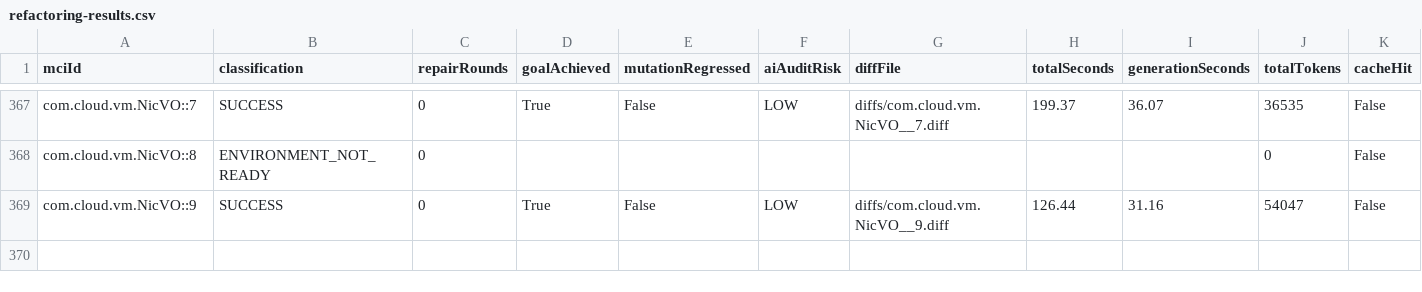
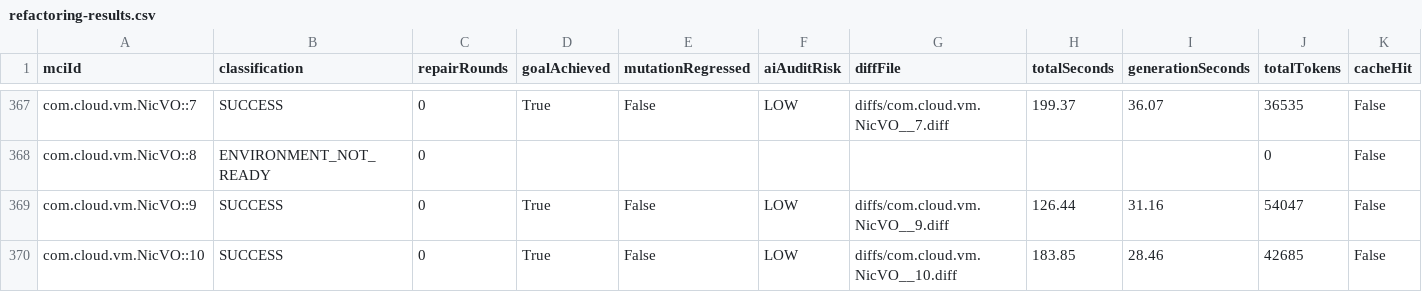
Before and after one commit to gzhao9/CloneDeMocker-v2, a CSV file: data/cloudstack/refactoring/CloneDeMocker+Terra-5.6/refactoring-results.csv, drawn as a sheet; only a part is shown, gaps mark what is left out.

```diff
--- a/data/cloudstack/refactoring/CloneDeMocker+Terra-5.6/refactoring-results.csv
+++ b/data/cloudstack/refactoring/CloneDeMocker+Terra-5.6/refactoring-results.csv
@@ -369 +369,2 @@ com.cloud.vm.NicVO::8,ENVIRONMENT_NOT_READY,0,,,,,,,0,False
 com.cloud.vm.NicVO::9,SUCCESS,0,True,False,LOW,diffs/com.cloud.vm.NicVO__9.diff,126.44,31.16,54047,False
+com.cloud.vm.NicVO::10,SUCCESS,0,True,False,LOW,diffs/com.cloud.vm.NicVO__10.diff,183.85,28.46,42685,False
```
Also changed, not shown: 1 other file.
